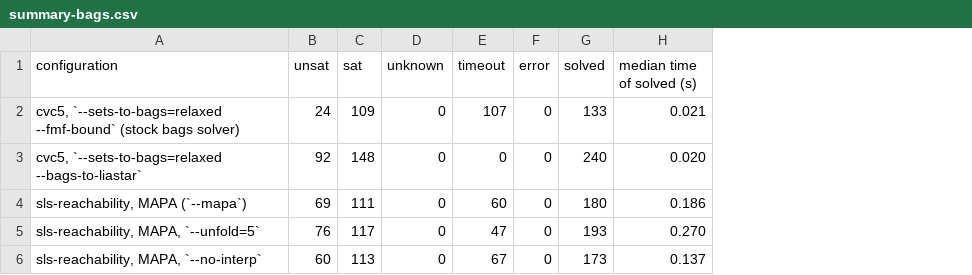
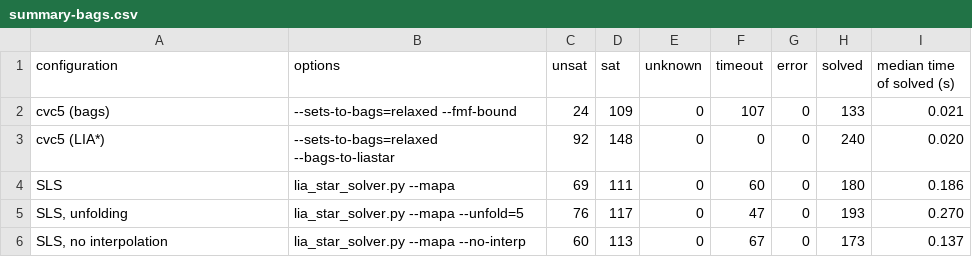
Before and after one commit to mudathirmahgoub/cvc5, a CSV file: final/summary-bags.csv, drawn as a sheet; the diff names each change by its address in the sheet, - before the commit and + after, or states it on an @@ line.

```diff
--- a/final/summary-bags.csv
+++ b/final/summary-bags.csv
+column B (options), rows 2-6: --sets-to-bags=relaxed --fmf-bound | --sets-to-bags=relaxed --bags-to-liastar | lia_star_solver.py --mapa | lia_star_solver.py --mapa --unfold=5 | lia_star_solver.py --mapa --no-interp
-A2 (configuration): cvc5, `--sets-to-bags=relaxed --fmf-bound` (stock bags solver)
+A2 (configuration): cvc5 (bags)
-A3 (configuration): cvc5, `--sets-to-bags=relaxed --bags-to-liastar`
+A3 (configuration): cvc5 (LIA*)
-A4 (configuration): sls-reachability, MAPA (`--mapa`)
+A4 (configuration): SLS
-A5 (configuration): sls-reachability, MAPA, `--unfold=5`
+A5 (configuration): SLS, unfolding
-A6 (configuration): sls-reachability, MAPA, `--no-interp`
+A6 (configuration): SLS, no interpolation
```
Also changed, not shown: final/summary-sets.csv, 6 other files.
